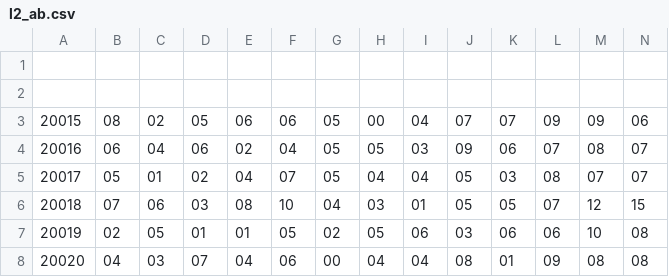
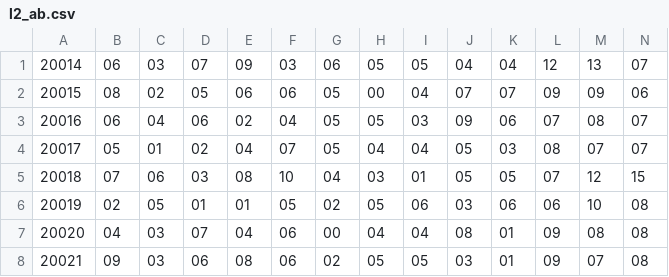
Before and after one commit to dlt-lee/dcb, a CSV file: l2_ab.csv, drawn as a sheet; only a part is shown; the shorter side is filled out with more unchanged rows; removed rows and columns are numbered as before the commit, all else as after; rows hold the shown columns only; the diff names each change by its address in the sheet, - before the commit and + after, or states it on an @@ line.

Commit message:
Update l2_ab.csv

```diff
--- a/l2_ab.csv
+++ b/l2_ab.csv
-row 1: (empty)
+row 1: 20014 | 06 | 03 | 07 | 09 | 03 | 06 | 05 | 05 | 04 | 04 | 12 | 13 | 07
-row 2: (empty)
```
